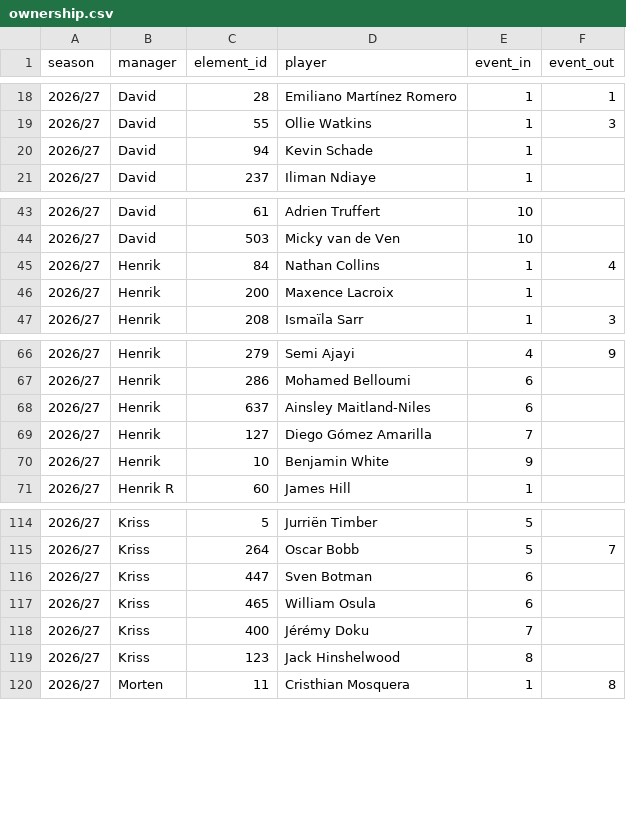
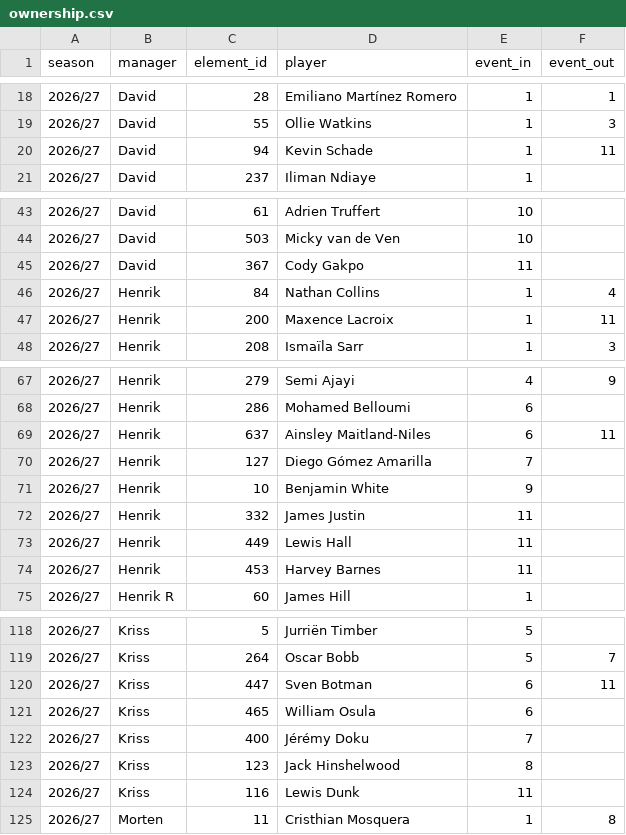
Before and after one commit to Scorelax/fpl-draft-stats, a CSV file: data/ownership.csv, drawn as a sheet; only a part is shown, gaps mark what is left out; the diff covers the shown part only.

Commit message:
Update matches.csv/ownership.csv/player-gameweeks.csv: 2026-11-21

```diff
--- a/data/ownership.csv
+++ b/data/ownership.csv
@@ -19,3 +19,3 @@ season,manager,element_id,player,event_in,event_out
 2026/27,David,55,Ollie Watkins,1,3
-2026/27,David,94,Kevin Schade,1,
+2026/27,David,94,Kevin Schade,1,11
 2026/27,David,237,Iliman Ndiaye,1,
@@ -44,4 +44,5 @@ season,manager,element_id,player,event_in,event_out
 2026/27,David,503,Micky van de Ven,10,
+2026/27,David,367,Cody Gakpo,11,
 2026/27,Henrik,84,Nathan Collins,1,4
-2026/27,Henrik,200,Maxence Lacroix,1,
+2026/27,Henrik,200,Maxence Lacroix,1,11
 2026/27,Henrik,208,Ismaïla Sarr,1,3
@@ -67,5 +68,8 @@ season,manager,element_id,player,event_in,event_out
 2026/27,Henrik,286,Mohamed Belloumi,6,
-2026/27,Henrik,637,Ainsley Maitland-Niles,6,
+2026/27,Henrik,637,Ainsley Maitland-Niles,6,11
 2026/27,Henrik,127,Diego Gómez Amarilla,7,
 2026/27,Henrik,10,Benjamin White,9,
+2026/27,Henrik,332,James Justin,11,
+2026/27,Henrik,449,Lewis Hall,11,
+2026/27,Henrik,453,Harvey Barnes,11,
 2026/27,Henrik R,60,James Hill,1,
@@ -115,3 +119,3 @@ season,manager,element_id,player,event_in,event_out
 2026/27,Kriss,264,Oscar Bobb,5,7
-2026/27,Kriss,447,Sven Botman,6,
+2026/27,Kriss,447,Sven Botman,6,11
 2026/27,Kriss,465,William Osula,6,
@@ -119,2 +123,3 @@ season,manager,element_id,player,event_in,event_out
 2026/27,Kriss,123,Jack Hinshelwood,8,
+2026/27,Kriss,116,Lewis Dunk,11,
 2026/27,Morten,11,Cristhian Mosquera,1,8
```
Also changed, not shown: 1 added row and 2 edited cells elsewhere in this file.
